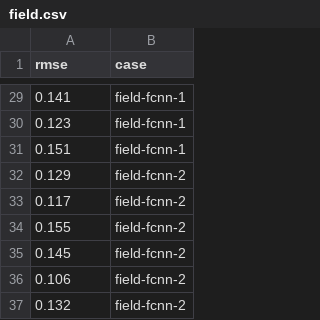
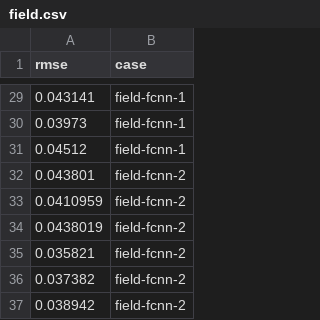
Before and after one commit to rsyamil/latent-space-xgboost, a CSV file: field-case/field.csv, drawn as a sheet; only a part is shown, gaps mark what is left out; the diff covers the shown part only.

```diff
--- a/field-case/field.csv
+++ b/field-case/field.csv
@@ -29,9 +29,9 @@
-0.141,field-fcnn-1
-0.123,field-fcnn-1
-0.151,field-fcnn-1
-0.129,field-fcnn-2
-0.117,field-fcnn-2
-0.155,field-fcnn-2
-0.145,field-fcnn-2
-0.106,field-fcnn-2
-0.132,field-fcnn-2
+0.043141,field-fcnn-1,
+0.03973,field-fcnn-1,
+0.04512,field-fcnn-1,
+0.043801,field-fcnn-2,
+0.0410959,field-fcnn-2,
+0.0438019,field-fcnn-2,
+0.035821,field-fcnn-2,
+0.037382,field-fcnn-2,
+0.038942,field-fcnn-2,
```
Also changed, not shown: 27 edited cells elsewhere in this file, 9 other files.
